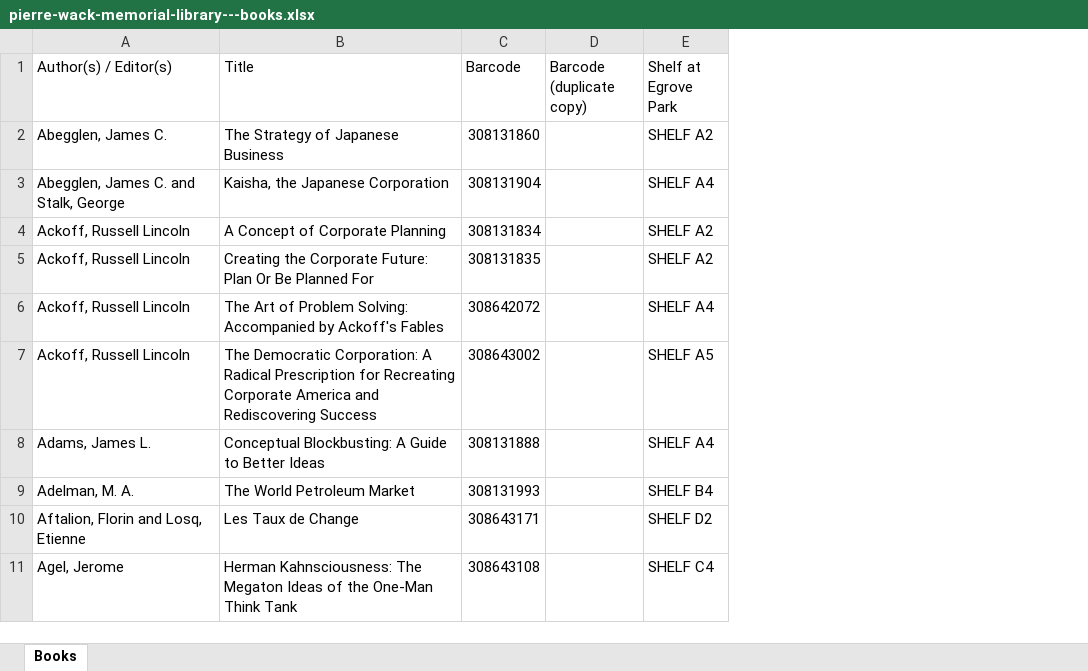
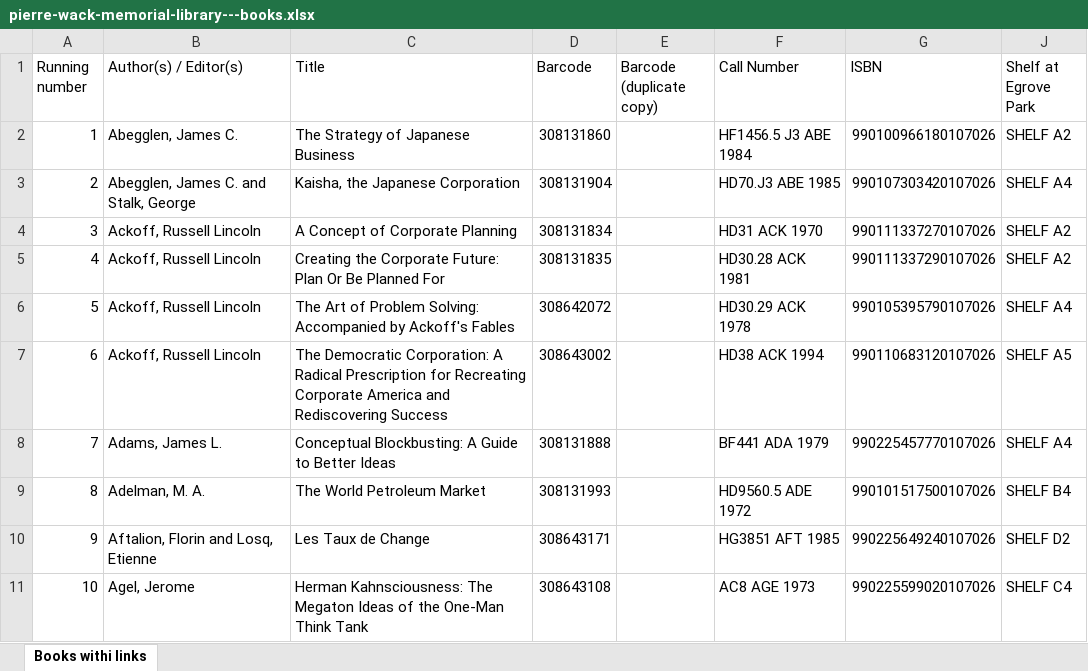
Before and after one commit to sainsburylibrary/oxfordfutures-gatsby, an Excel workbook: static/pierre-wack-memorial-library---books.xlsx, sheet Books withi links, drawn as a sheet; only a part is shown; values as stored, in another font and other column widths than the file's, no cell formats; the diff names each change by its address in the sheet, - before the commit and + after, or states it on an @@ line.

```diff
--- a/static/pierre-wack-memorial-library---books.xlsx (sheet Books withi links)
+++ b/static/pierre-wack-memorial-library---books.xlsx (sheet Books withi links)
-sheet tab: Books
+sheet tab: Books withi links
+column A (Running number), rows 2-11: 1 | 2 | 3 | 4 | 5 | 6 | 7 | 8 | 9 | 10
+column F (Call Number), rows 2-11: HF1456.5 J3 ABE 1984 | HD70.J3 ABE 1985 | HD31 ACK 1970 | HD30.28 ACK 1981 | HD30.29 ACK 1978 | HD38 ACK 1994 | BF441 ADA 1979 | HD9560.5 ADE 1972 | HG3851 AFT 1985 | AC8 AGE 1973
+column G (ISBN), rows 2-11: 990100966180107026 | 990107303420107026 | 990111337270107026 | 990111337290107026 | 990105395790107026 | 990110683120107026 | 990225457770107026 | 990101517500107026 | 990225649240107026 | 990225599020107026
```
Also changed, not shown: cell formats, formulas that keep their value, hidden cells, static/boucher-futures-research-library---catalogue.xlsx, static/links-to-solo-for-the-art-kleiner-archive.xlsx, 2 other files.
